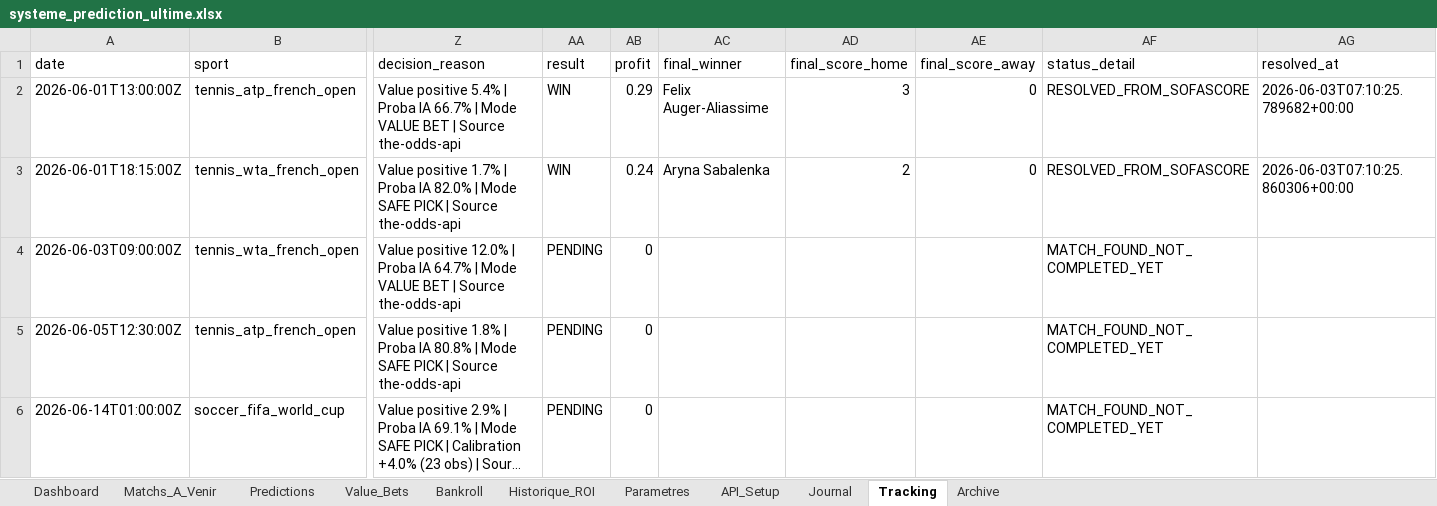
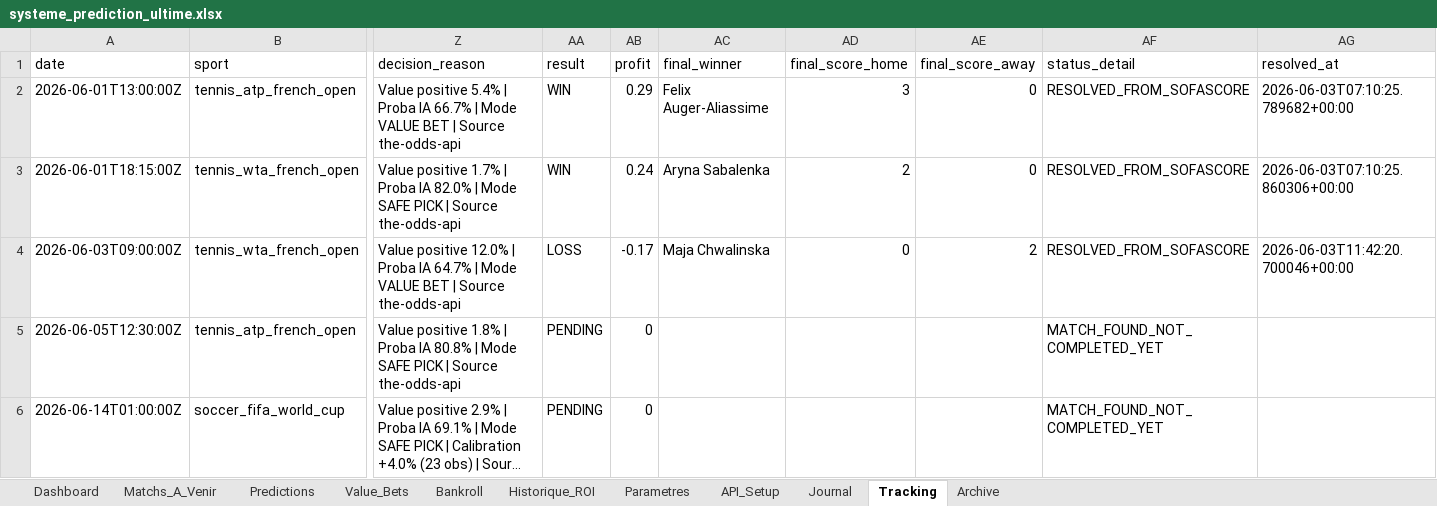
Before and after one commit to lazered543/ParisSportifs_IA_Ultime, an Excel workbook: systeme_prediction_ultime.xlsx, sheet Tracking, drawn as a sheet; only a part is shown, gaps mark what is left out; long unchanged cells end in …; values as stored, in another font and other column widths than the file's, no borders; the diff covers the shown part only; the diff names each change by its address in the sheet, - before the commit and + after, or states it on an @@ line.

Commit message:
Update results and expand match window

```diff
--- a/systeme_prediction_ultime.xlsx (sheet Tracking)
+++ b/systeme_prediction_ultime.xlsx (sheet Tracking)
-AA4 (result): PENDING
+AA4 (result): LOSS
-AB4 (profit): 0
+AB4 (profit): -0.17
-AC4 (final_winner): (empty)
+AC4 (final_winner): Maja Chwalinska
-AD4 (final_score_home): (empty)
+AD4 (final_score_home): 0
-AE4 (final_score_away): (empty)
+AE4 (final_score_away): 2
-AF4 (status_detail): MATCH_FOUND_NOT_COMPLETED_YET
+AF4 (status_detail): RESOLVED_FROM_SOFASCORE
-AG4 (resolved_at): (empty)
+AG4 (resolved_at): 2026-06-03T11:42:20.700046+00:00
```
Also changed, not shown: 2 added rows elsewhere in this sheet, sheet Predictions, sheet Value_Bets, sheet Matchs_A_Venir, sheet Archive, 9 other files.
